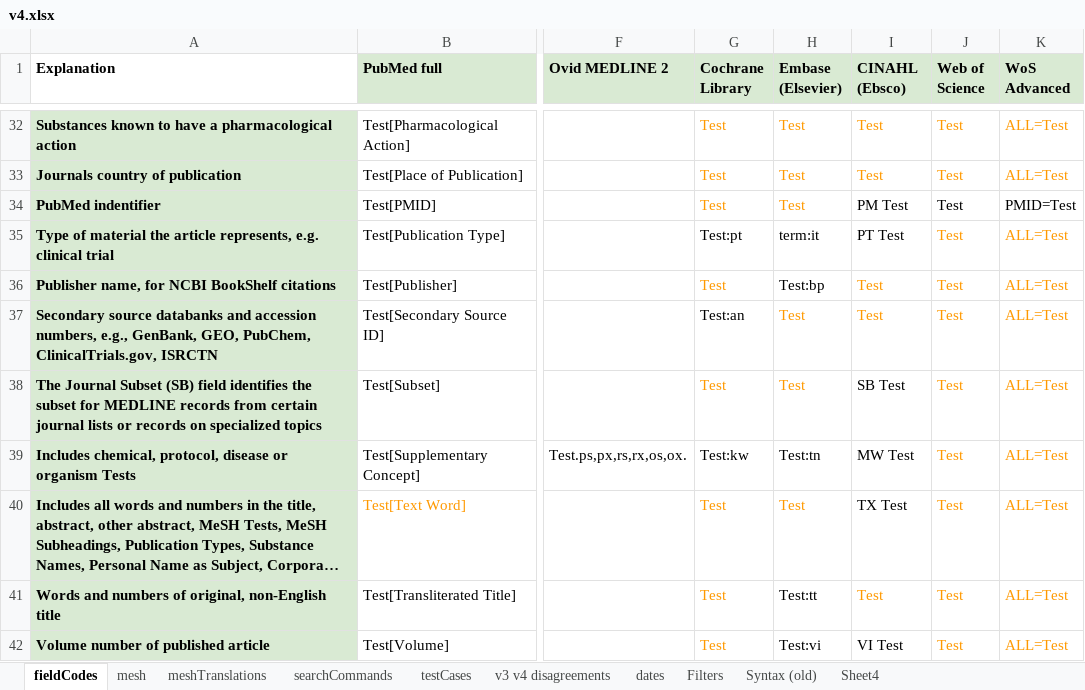
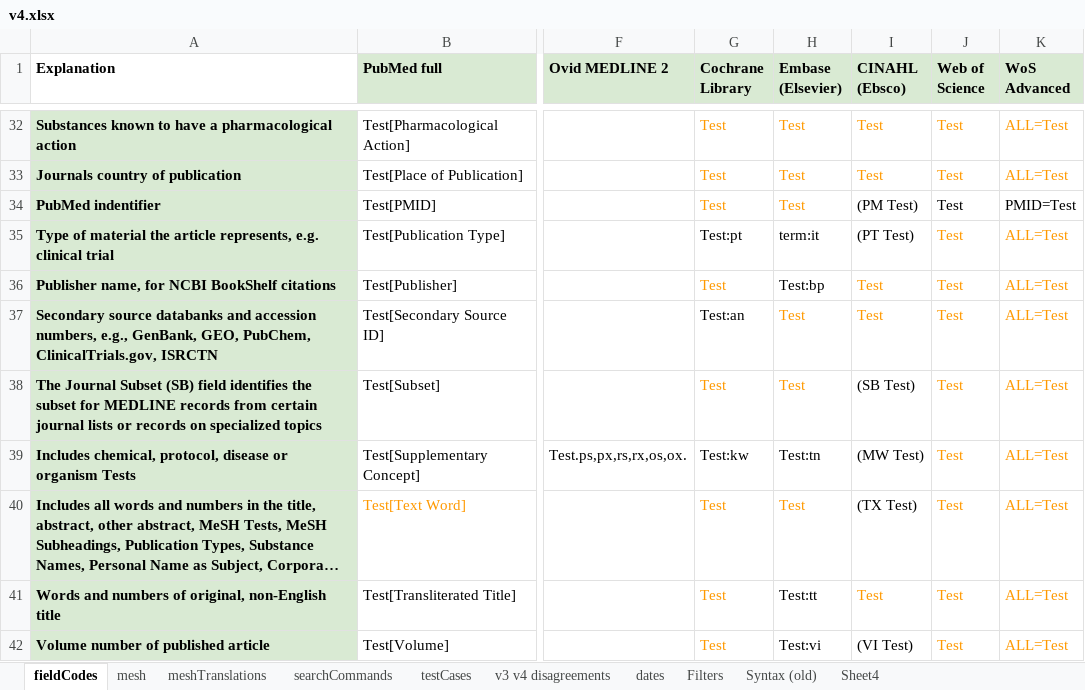
Before and after one commit to IEBH/sra-polyglot, an Excel workbook: data/v4.xlsx, sheet fieldCodes, drawn as a sheet; only a part is shown, gaps mark what is left out; long unchanged cells end in …; values as stored, in another font and other column widths than the file's, no borders; charts and pictures not drawn; the diff covers the shown part only; the diff names each change by its address in the sheet, - before the commit and + after, or states it on an @@ line.

Commit message:
Update translation with cinahl bug fixed

```diff
--- a/data/v4.xlsx (sheet fieldCodes)
+++ b/data/v4.xlsx (sheet fieldCodes)
-I34 (CINAHL (Ebsco)): PM Test
+I34 (CINAHL (Ebsco)): (PM Test)
-I35 (CINAHL (Ebsco)): PT Test
+I35 (CINAHL (Ebsco)): (PT Test)
-I38 (CINAHL (Ebsco)): SB Test
+I38 (CINAHL (Ebsco)): (SB Test)
-I39 (CINAHL (Ebsco)): MW Test
+I39 (CINAHL (Ebsco)): (MW Test)
-I40 (CINAHL (Ebsco)): TX Test
+I40 (CINAHL (Ebsco)): (TX Test)
-I42 (CINAHL (Ebsco)): VI Test
+I42 (CINAHL (Ebsco)): (VI Test)
```
Also changed, not shown: 19 edited cells elsewhere in this sheet, 1 other file.
